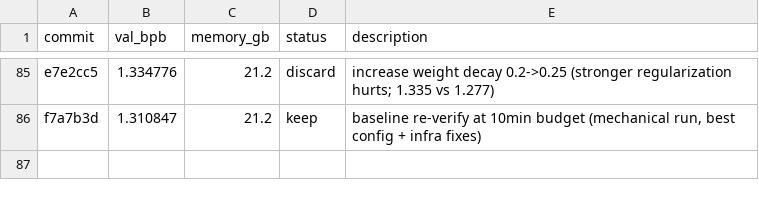
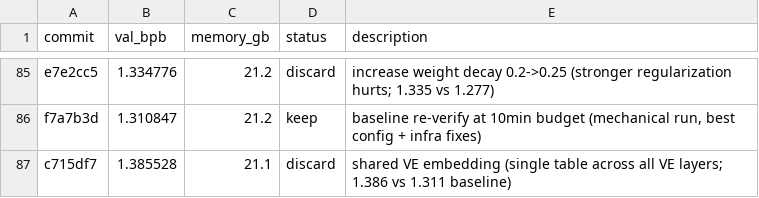
Before and after one commit to reowens/autoresearch-mlx, a TSV file: results.tsv, drawn as a sheet; only a part is shown, gaps mark what is left out; the diff names each change by its address in the sheet, - before the commit and + after, or states it on an @@ line.

Commit message:
discard: shared VE embedding (1.386 vs 1.311 baseline at 10min)

```diff
--- a/results.tsv
+++ b/results.tsv
+row 87: c715df7 | 1.385528 | 21.1 | discard | shared VE embedding (single table across all VE layers; 1.386 vs 1.311 baseline)
```
Also changed, not shown: 1 other file.
